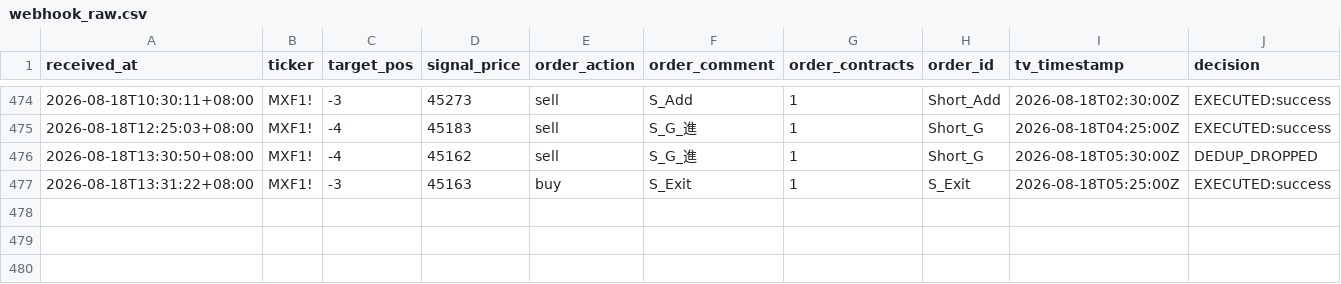
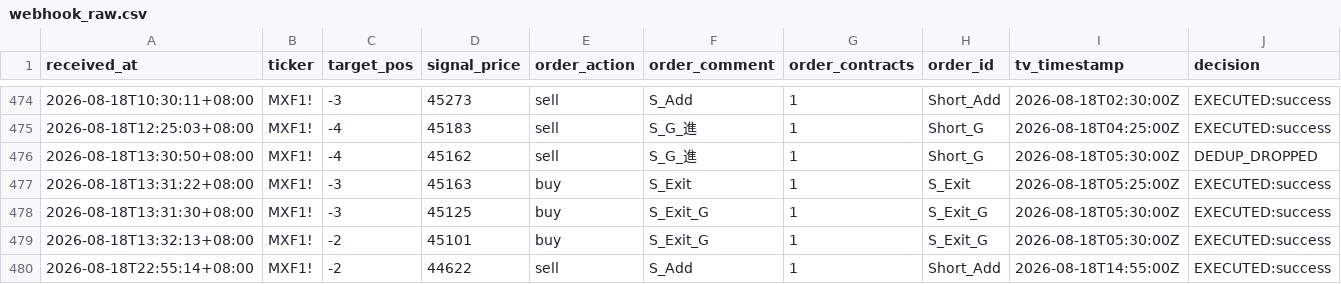
Before and after one commit to KevinYang515/trading-dashboard, a CSV file: logs/webhook_raw.csv, drawn as a sheet; only a part is shown, gaps mark what is left out; rows hold the shown columns only; the diff names each change by its address in the sheet, - before the commit and + after, or states it on an @@ line.

```diff
--- a/logs/webhook_raw.csv
+++ b/logs/webhook_raw.csv
+row 478: 2026-08-18T13:31:30+08:00 | MXF1! | -3 | 45125 | buy | S_Exit_G | 1 | S_Exit_G | 2026-08-18T05:30:00Z | EXECUTED:success
+row 479: 2026-08-18T13:32:13+08:00 | MXF1! | -2 | 45101 | buy | S_Exit_G | 1 | S_Exit_G | 2026-08-18T05:30:00Z | EXECUTED:success
+row 480: 2026-08-18T22:55:14+08:00 | MXF1! | -2 | 44622 | sell | S_Add | 1 | Short_Add | 2026-08-18T14:55:00Z | EXECUTED:success
```
Also changed, not shown: logs/trade_records.csv.
